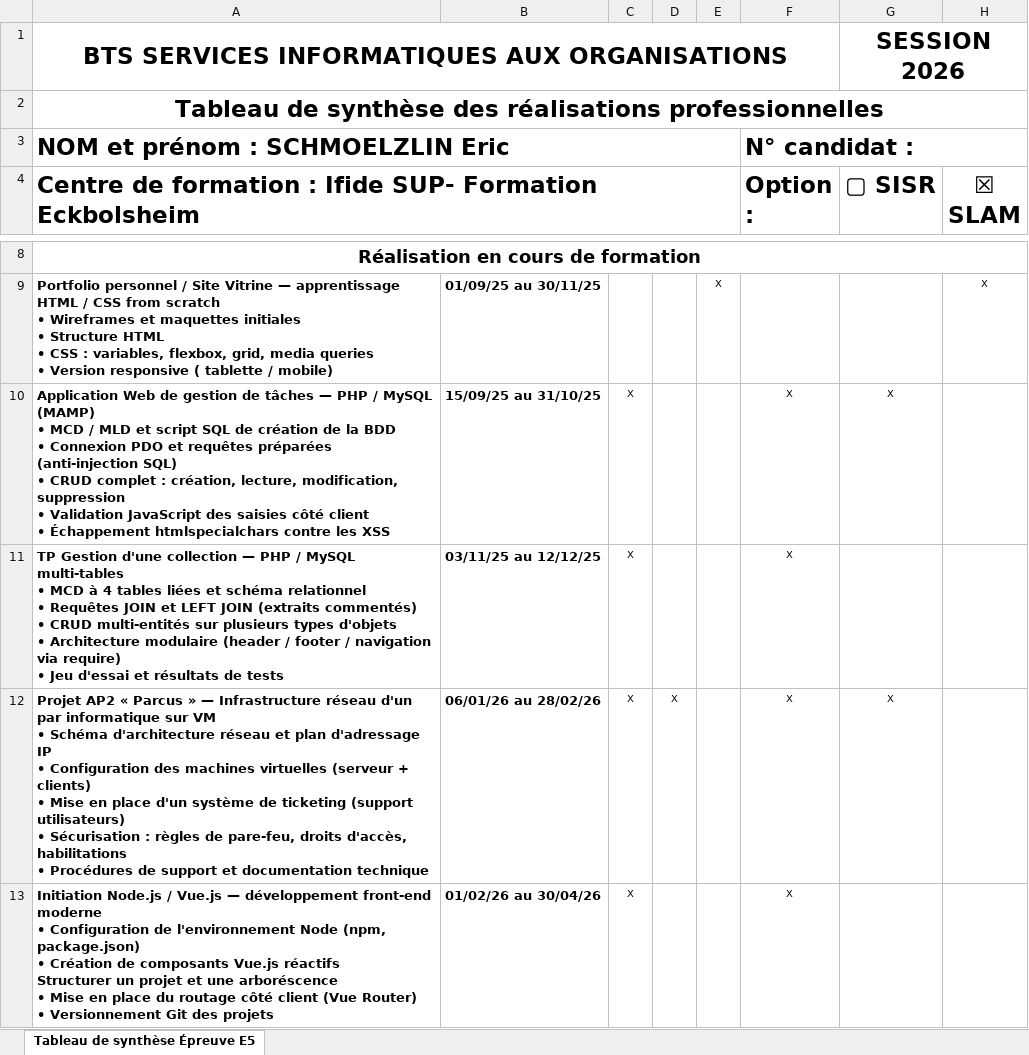
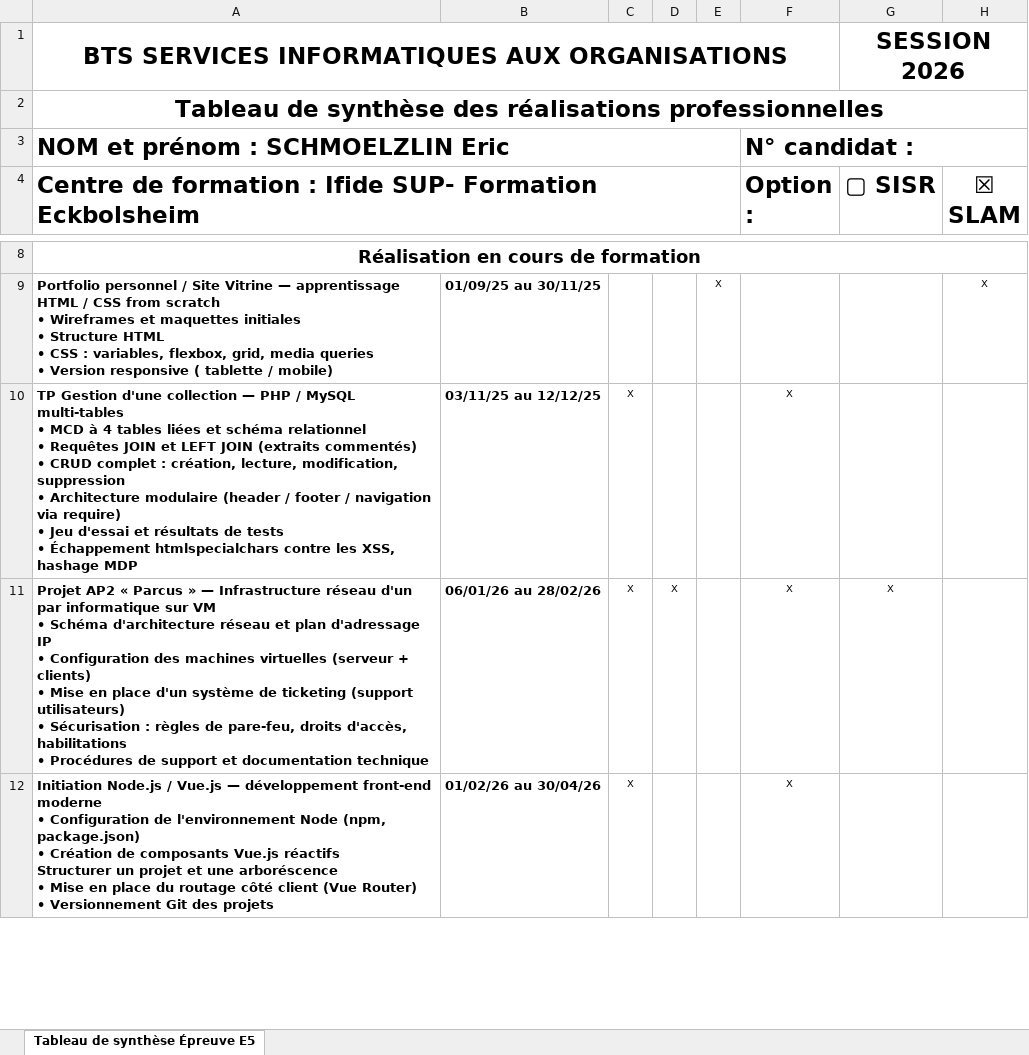
Before and after one commit to Amsha67/Portfolio, an Excel workbook: public/documents/tableau.xlsx, sheet Tableau de synthèse Épreuve E5, drawn as a sheet; only a part is shown, gaps mark what is left out; values as stored, in another font and other column widths than the file's, no borders; removed rows and columns are numbered as before the commit, all else as after; ↵ is a line break in a cell; the diff names each change by its address in the sheet, - before the commit and + after, or states it on an @@ line.

```diff
--- a/public/documents/tableau.xlsx (sheet Tableau de synthèse Épreuve E5)
+++ b/public/documents/tableau.xlsx (sheet Tableau de synthèse Épreuve E5)
-row 10: Application Web de gestion de tâches — PHP / MySQL (MAMP) ↵ • MCD / MLD et script SQL de création de la BDD ↵ • Connexion PDO et requêtes préparées (anti-injection SQL) ↵ • CRUD complet : création, lecture, modification, suppression ↵ • Validation JavaScript des saisies côté client ↵ • Échappement htmlspecialchars contre les XSS | 15/09/25 au 31/10/25 | X |  |  | X | X
-A10: …• CRUD multi-entités sur plusieurs types d'objets ↵ • Architecture modulaire (header / footer / navigation via require) ↵ • Jeu d'essai et résultats de tests
+A10: …• CRUD complet : création, lecture, modification, suppression ↵ • Architecture modulaire (header / footer / navigation via require) ↵ • Jeu d'essai et résultats de tests ↵ • Échappement htmlspecialchars contre les XSS, hashage MDP
```
Also changed, not shown: 9 other files.
